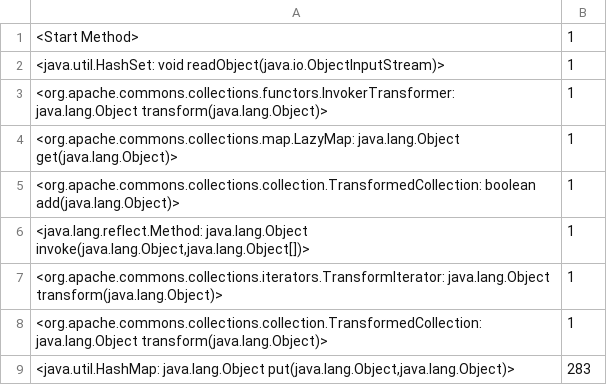
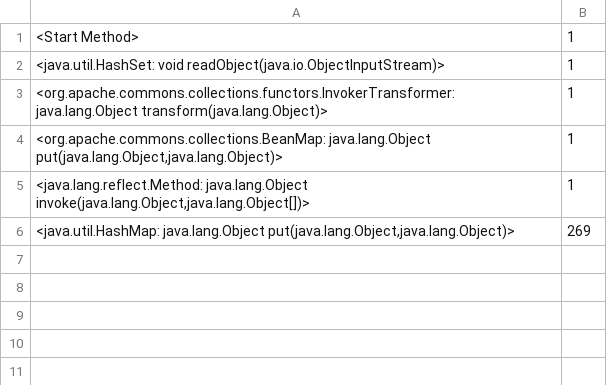
Before and after one commit to fe1w0/DeSerSniffer, a CSV file: tools/generate-gh/count_scc.csv, drawn as a sheet.

```diff
--- a/tools/generate-gh/count_scc.csv
+++ b/tools/generate-gh/count_scc.csv
@@ -3,7 +3,4 @@
 <org.apache.commons.collections.functors.InvokerTransformer: java.lang.Object transform(java.lang.Object)>	1
-<org.apache.commons.collections.map.LazyMap: java.lang.Object get(java.lang.Object)>	1
-<org.apache.commons.collections.collection.TransformedCollection: boolean add(java.lang.Object)>	1
+<org.apache.commons.collections.BeanMap: java.lang.Object put(java.lang.Object,java.lang.Object)>	1
 <java.lang.reflect.Method: java.lang.Object invoke(java.lang.Object,java.lang.Object[])>	1
-<org.apache.commons.collections.iterators.TransformIterator: java.lang.Object transform(java.lang.Object)>	1
-<org.apache.commons.collections.collection.TransformedCollection: java.lang.Object transform(java.lang.Object)>	1
-<java.util.HashMap: java.lang.Object put(java.lang.Object,java.lang.Object)>	283
+<java.util.HashMap: java.lang.Object put(java.lang.Object,java.lang.Object)>	269
```
Also changed, not shown: tools/generate-gh/scc_call_graph.csv, 15 other files.
